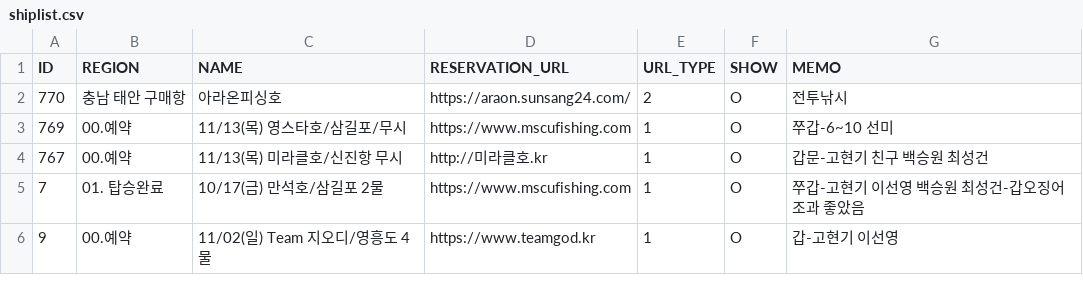
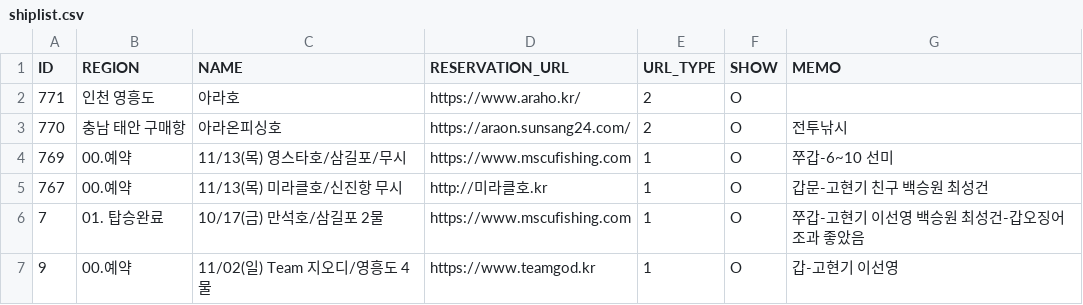
Before and after one commit to seong-geon-choi/ship, a CSV file: shiplist.csv, drawn as a sheet; only a part is shown; the diff names each change by its address in the sheet, - before the commit and + after, or states it on an @@ line.

Commit message:
배 목록 업데이트

```diff
--- a/shiplist.csv
+++ b/shiplist.csv
+row 2: 771 | 인천 영흥도 | 아라호 | https://www.araho.kr/ | 2 | O
```
